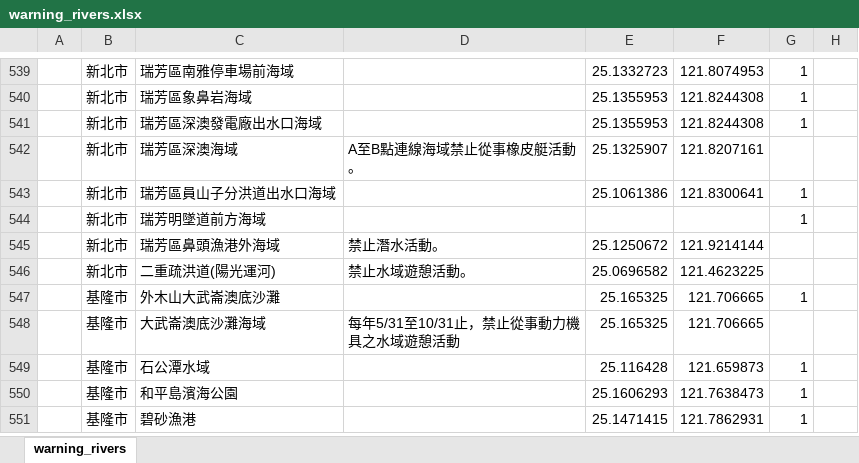
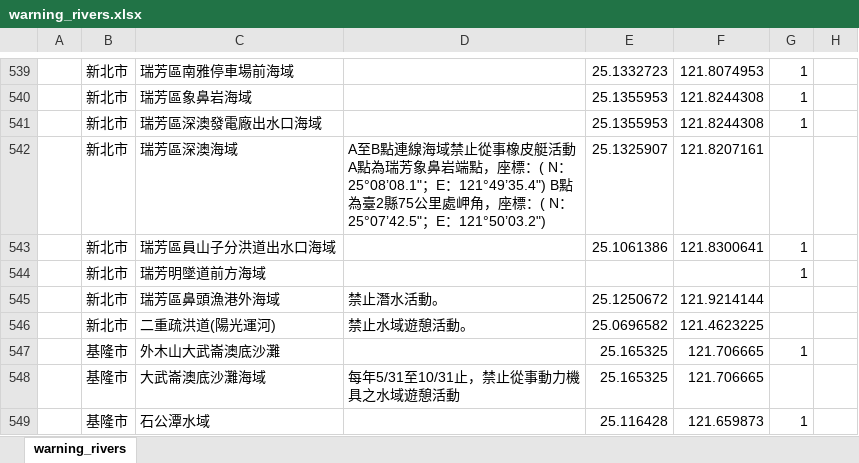
Before and after one commit to chunfu/water-safety, an Excel workbook: docs/warning_rivers.xlsx, sheet warning_rivers, drawn as a sheet; only a part is shown, gaps mark what is left out; the shorter side is filled out with more unchanged rows; values as stored, in another font and other column widths than the file's, no borders; the diff names each change by its address in the sheet, - before the commit and + after, or states it on an @@ line.

Commit message:
manually adjust data

```diff
--- a/docs/warning_rivers.xlsx (sheet warning_rivers)
+++ b/docs/warning_rivers.xlsx (sheet warning_rivers)
-D542: …皮艇活動。
+D542: …皮艇活動 A點為瑞芳象鼻岩端點，座標：( N：25°08’08.1"；E：121°49’35.4") B點為臺2縣75公里處岬角，座標：( N：25°07’42.5"；E：121°50’03.2")
```
Also changed, not shown: docs/purple_red.xlsx.
